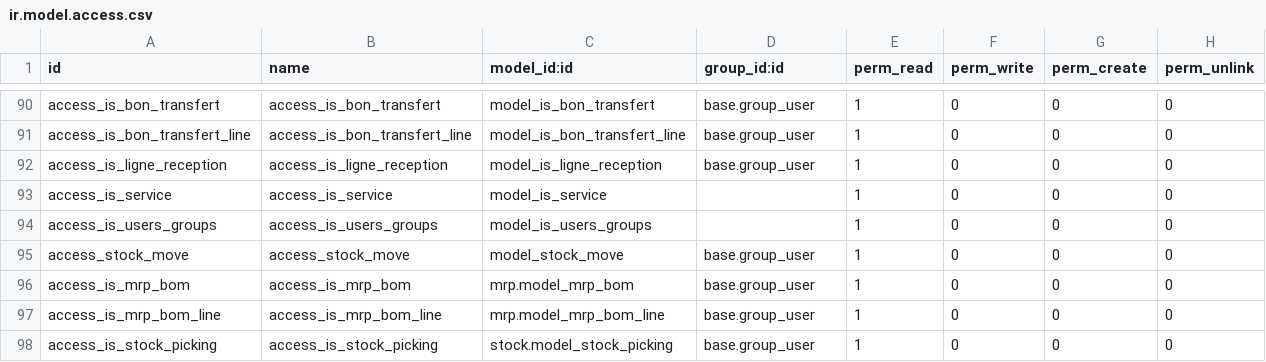
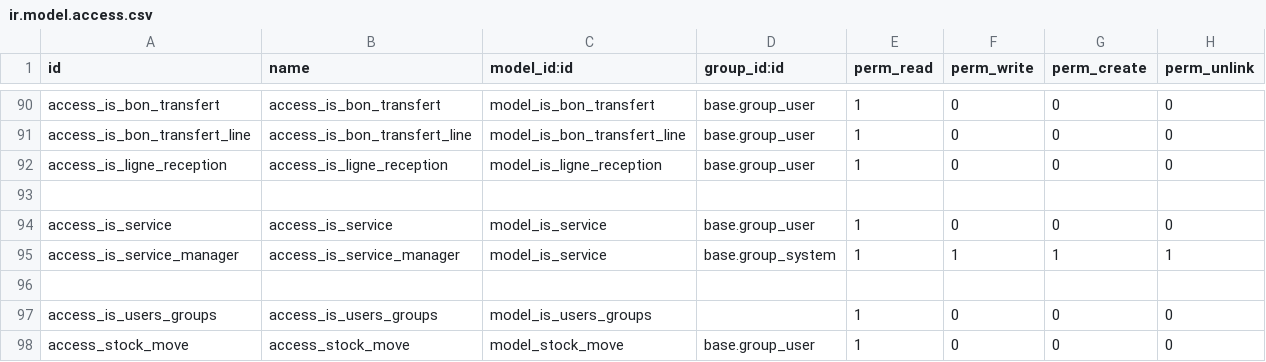
Before and after one commit to tonygalmiche/is_plastigray16, a CSV file: security/ir.model.access.csv, drawn as a sheet; only a part is shown, gaps mark what is left out; the shorter side is filled out with more unchanged rows.

```diff
--- a/security/ir.model.access.csv
+++ b/security/ir.model.access.csv
@@ -92,3 +92,6 @@ access_is_bon_transfert_line,access_is_bon_transfert_line,model_is_bon_transfert
 access_is_ligne_reception,access_is_ligne_reception,model_is_ligne_reception,base.group_user,1,0,0,0
-access_is_service,access_is_service,model_is_service,,1,0,0,0
+
+access_is_service,access_is_service,model_is_service,base.group_user,1,0,0,0
+access_is_service_manager,access_is_service_manager,model_is_service,base.group_system,1,1,1,1
+
 access_is_users_groups,access_is_users_groups,model_is_users_groups,,1,0,0,0
```
Also changed, not shown: 1 other file.
